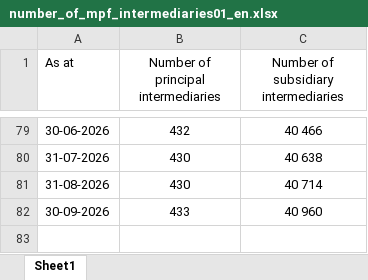
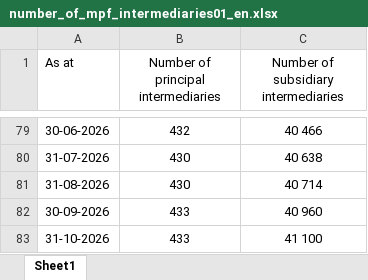
Before and after one commit to lotused-ai/mpfa-open-data, an Excel workbook: data/current/number-of-mpf-intermediaries/en/number_of_mpf_intermediaries01_en.xlsx, sheet Sheet1, drawn as a sheet; only a part is shown, gaps mark what is left out; values as stored, in another font and other column widths than the file's, no borders; the diff names each change by its address in the sheet, - before the commit and + after, or states it on an @@ line.

```diff
--- a/data/current/number-of-mpf-intermediaries/en/number_of_mpf_intermediaries01_en.xlsx (sheet Sheet1)
+++ b/data/current/number-of-mpf-intermediaries/en/number_of_mpf_intermediaries01_en.xlsx (sheet Sheet1)
+row 83: 31-10-2026 | 433 | 41 100
```
Also changed, not shown: data/current/number-of-mpf-intermediaries/sc/number_of_mpf_intermediaries01_sc.xlsx, data/current/number-of-mpf-intermediaries/tc/number_of_mpf_intermediaries01_tc.xlsx, 11 other files.
